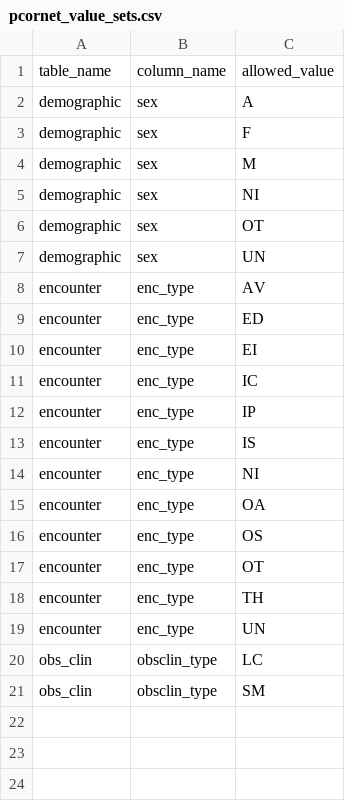
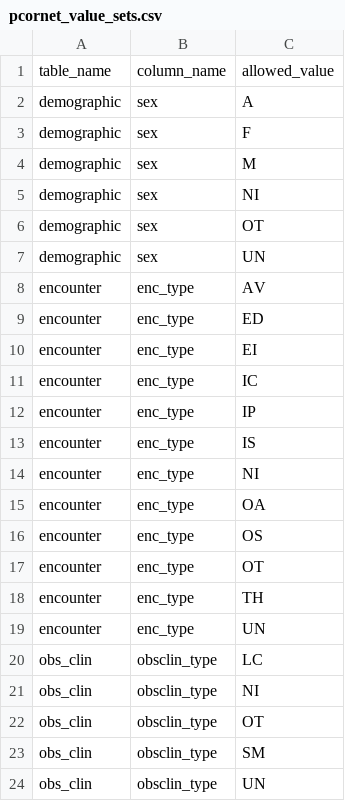
Before and after one commit to MIFUNEKINSKi/vitalstream-clinical-lake, a CSV file: dbt/seeds/pcornet_value_sets.csv, drawn as a sheet; the diff names each change by its address in the sheet, - before the commit and + after, or states it on an @@ line.

```diff
--- a/dbt/seeds/pcornet_value_sets.csv
+++ b/dbt/seeds/pcornet_value_sets.csv
+row 21: obs_clin | obsclin_type | NI
+row 22: obs_clin | obsclin_type | OT
+row 24: obs_clin | obsclin_type | UN
```
Also changed, not shown: 1 other file.
